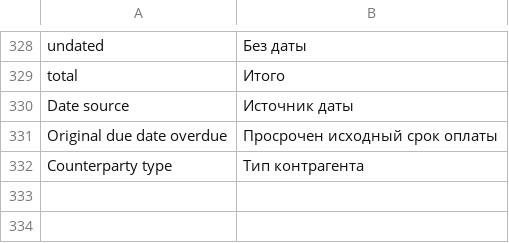
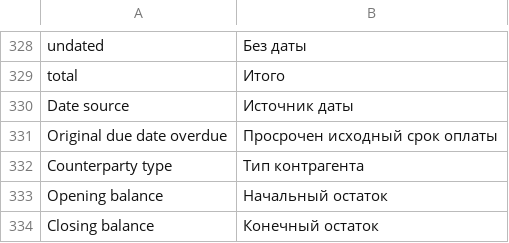
Before and after one commit to Dinext-pro/dinext-projects-pl, a CSV file: dinext_projects_pl/translations/ru.csv, drawn as a sheet; only a part is shown, gaps mark what is left out; the diff names each change by its address in the sheet, - before the commit and + after, or states it on an @@ line.

Commit message:
fix(liquidity): show balances in the main calendar grid

```diff
--- a/dinext_projects_pl/translations/ru.csv
+++ b/dinext_projects_pl/translations/ru.csv
+row 333: Opening balance | Начальный остаток
+row 334: Closing balance | Конечный остаток
```
Also changed, not shown: 3 other files.
